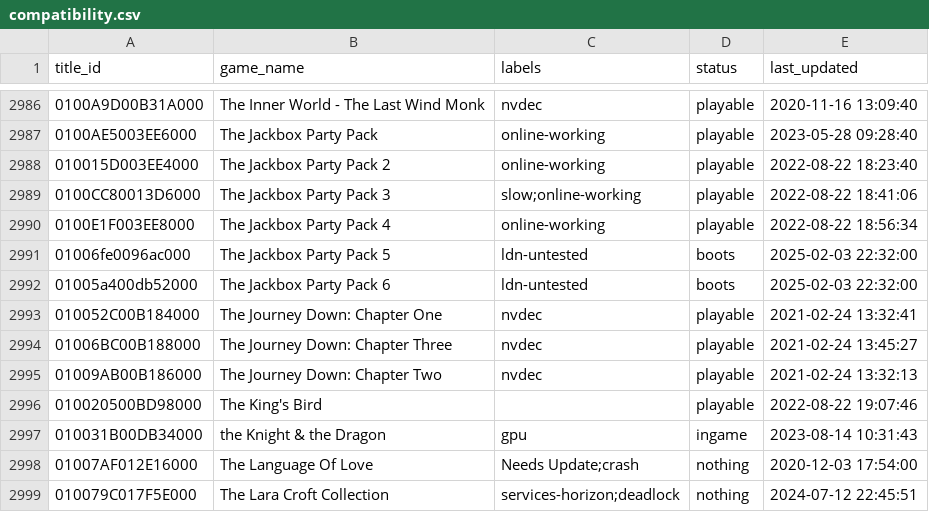
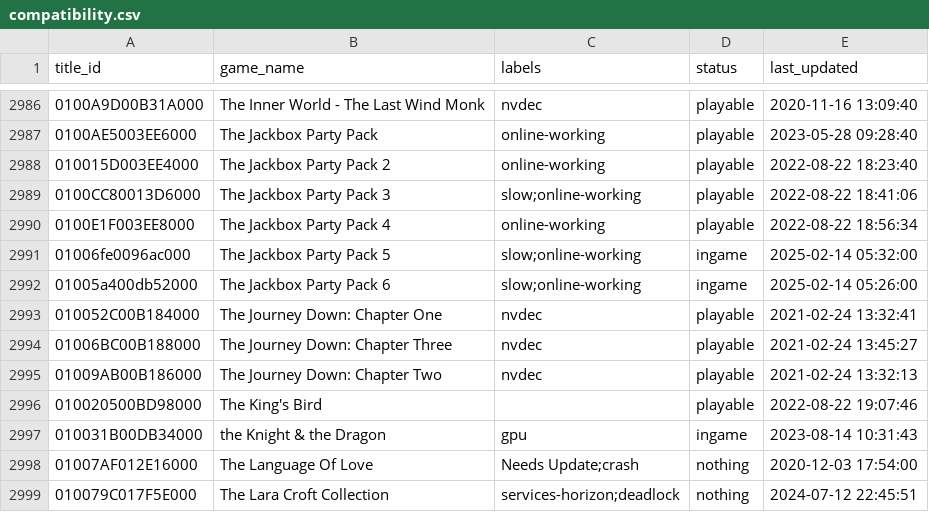
Before and after one commit to GRID0-net/GRID0-ryujinx, a CSV file: docs/compatibility.csv, drawn as a sheet; only a part is shown, gaps mark what is left out.

Commit message:
Norwegian locale update & update Jackbox 5 & 6 compat (#658)

```diff
--- a/docs/compatibility.csv
+++ b/docs/compatibility.csv
@@ -2990,4 +2990,4 @@
 0100E1F003EE8000,"The Jackbox Party Pack 4",online-working,playable,2022-08-22 18:56:34
-01006fe0096ac000,"The Jackbox Party Pack 5",ldn-untested,boots,2025-02-03 22:32:00
-01005a400db52000,"The Jackbox Party Pack 6",ldn-untested,boots,2025-02-03 22:32:00
+01006fe0096ac000,"The Jackbox Party Pack 5",slow;online-working,ingame,2025-02-14 05:32:00
+01005a400db52000,"The Jackbox Party Pack 6",slow;online-working,ingame,2025-02-14 05:26:00
 010052C00B184000,"The Journey Down: Chapter One",nvdec,playable,2021-02-24 13:32:41
```
Also changed, not shown: 1 other file.
